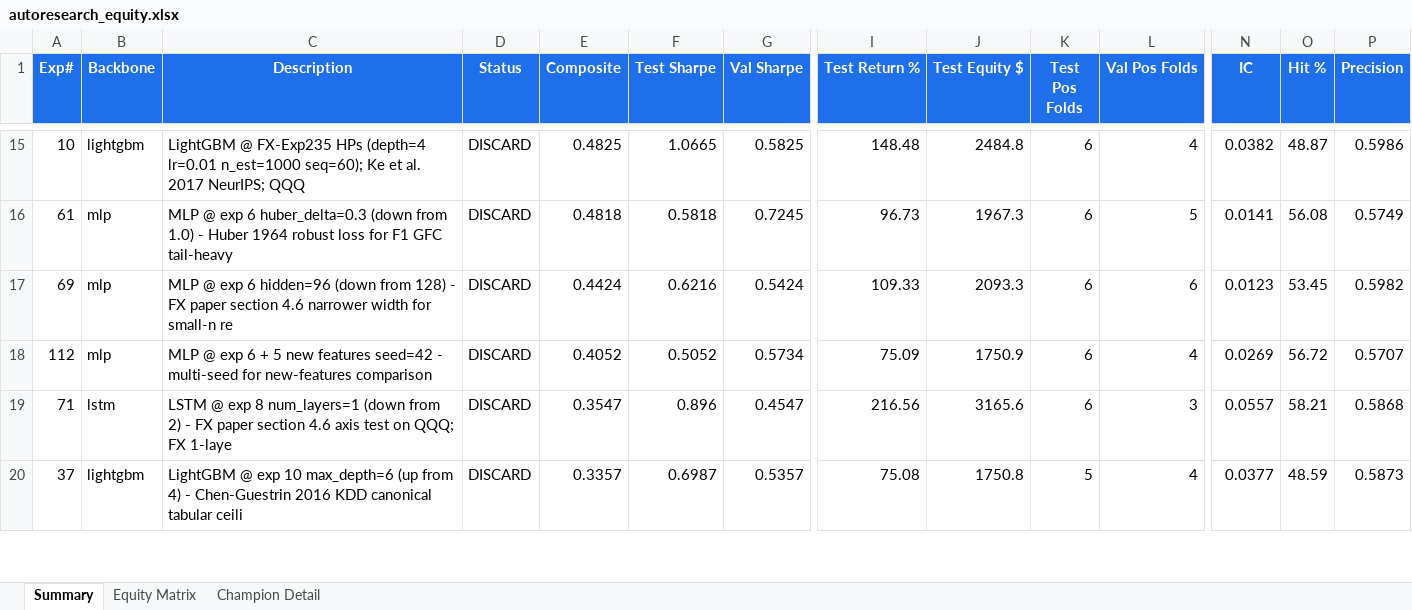
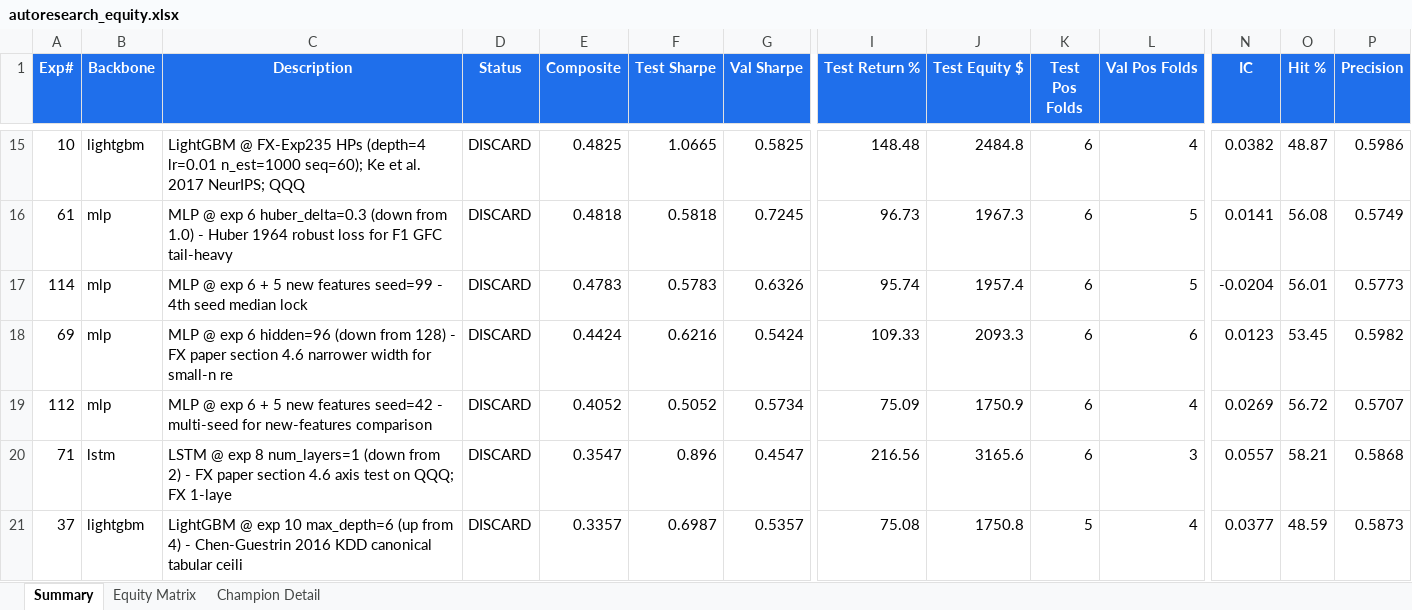
Before and after one commit to dlmastery/autoresearch, an Excel workbook: docs/index_stock_dashboard/autoresearch_equity.xlsx, sheet Summary, drawn as a sheet; only a part is shown, gaps mark what is left out; values as stored, in another font and other column widths than the file's, no borders; conditional formats not drawn; rows hold the shown columns only; the diff names each change by its address in the sheet, - before the commit and + after, or states it on an @@ line.

Commit message:
🎯 QQQ exp 114 MLP+features 4-seed mean -0.05 (vs -0.91 old; +0.86 LIFT)

```diff
--- a/docs/index_stock_dashboard/autoresearch_equity.xlsx (sheet Summary)
+++ b/docs/index_stock_dashboard/autoresearch_equity.xlsx (sheet Summary)
+row 17: 114 | mlp | MLP @ exp 6 + 5 new features seed=99 - 4th seed median lock | DISCARD | 0.4783 | 0.5783 | 0.6326 | 95.74 | 1957.4 | 6 | 5 | -0.0204 | 56.01 | 0.5773
```
Also changed, not shown: sheet Equity Matrix, charts or pictures, 10 other files.
